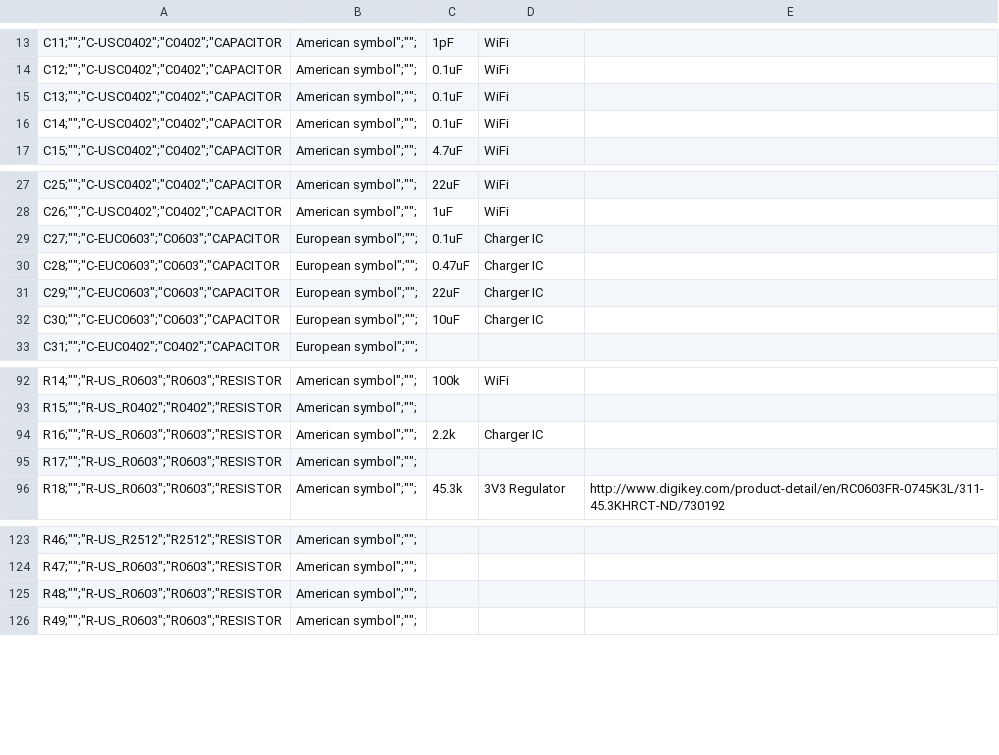
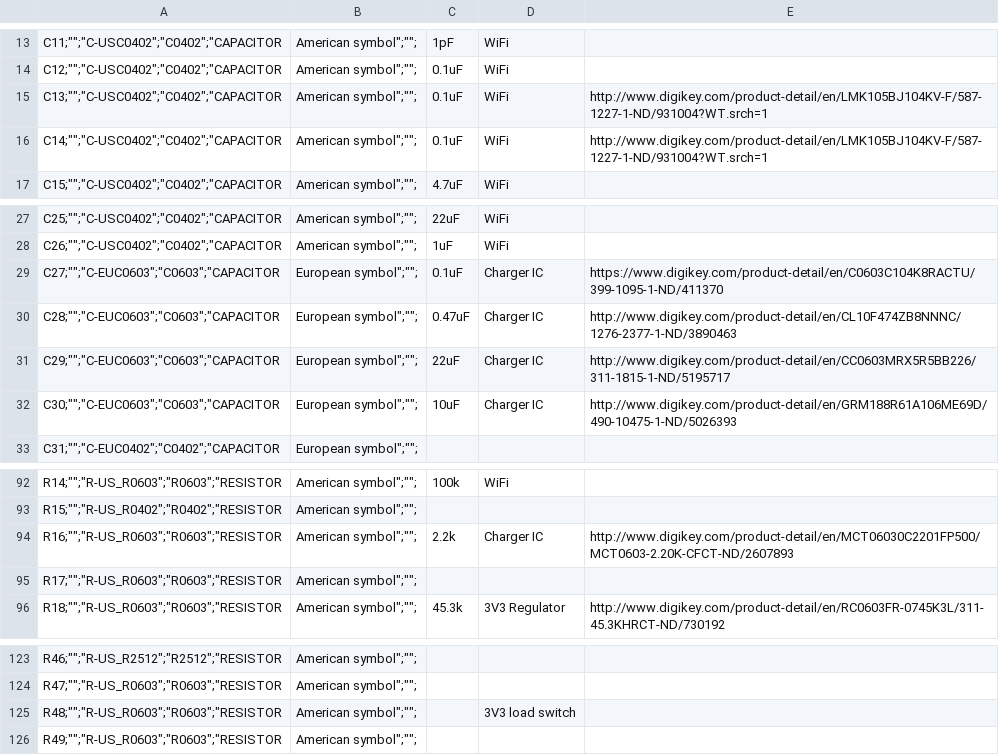
Before and after one commit to PetRover/board, a CSV file: ROVER_PCB_BOM.csv, drawn as a sheet; only a part is shown, gaps mark what is left out.

Commit message:
More resistors/capacitors

```diff
--- a/ROVER_PCB_BOM.csv
+++ b/ROVER_PCB_BOM.csv
@@ -14,4 +14,4 @@
 "C12;"""";""C-USC0402"";""C0402"";""CAPACITOR"," American symbol"";"""";",0.1uF,WiFi,
-"C13;"""";""C-USC0402"";""C0402"";""CAPACITOR"," American symbol"";"""";",0.1uF,WiFi,
-"C14;"""";""C-USC0402"";""C0402"";""CAPACITOR"," American symbol"";"""";",0.1uF,WiFi,
+"C13;"""";""C-USC0402"";""C0402"";""CAPACITOR"," American symbol"";"""";",0.1uF,WiFi,http://www.digikey.com/product-detail/en/LMK105BJ104KV-F/587-1227-1-ND/931004?WT.srch=1
+"C14;"""";""C-USC0402"";""C0402"";""CAPACITOR"," American symbol"";"""";",0.1uF,WiFi,http://www.digikey.com/product-detail/en/LMK105BJ104KV-F/587-1227-1-ND/931004?WT.srch=1
 "C15;"""";""C-USC0402"";""C0402"";""CAPACITOR"," American symbol"";"""";",4.7uF,WiFi,
@@ -28,6 +28,6 @@
 "C26;"""";""C-USC0402"";""C0402"";""CAPACITOR"," American symbol"";"""";",1uF,WiFi,
-"C27;"""";""C-EUC0603"";""C0603"";""CAPACITOR"," European symbol"";"""";",0.1uF,Charger IC,
-"C28;"""";""C-EUC0603"";""C0603"";""CAPACITOR"," European symbol"";"""";",0.47uF,Charger IC,
-"C29;"""";""C-EUC0603"";""C0603"";""CAPACITOR"," European symbol"";"""";",22uF,Charger IC,
-"C30;"""";""C-EUC0603"";""C0603"";""CAPACITOR"," European symbol"";"""";",10uF,Charger IC,
+"C27;"""";""C-EUC0603"";""C0603"";""CAPACITOR"," European symbol"";"""";",0.1uF,Charger IC,https://www.digikey.com/product-detail/en/C0603C104K8RACTU/399-1095-1-ND/411370
+"C28;"""";""C-EUC0603"";""C0603"";""CAPACITOR"," European symbol"";"""";",0.47uF,Charger IC,http://www.digikey.com/product-detail/en/CL10F474ZB8NNNC/1276-2377-1-ND/3890463
+"C29;"""";""C-EUC0603"";""C0603"";""CAPACITOR"," European symbol"";"""";",22uF,Charger IC,http://www.digikey.com/product-detail/en/CC0603MRX5R5BB226/311-1815-1-ND/5195717
+"C30;"""";""C-EUC0603"";""C0603"";""CAPACITOR"," European symbol"";"""";",10uF,Charger IC,http://www.digikey.com/product-detail/en/GRM188R61A106ME69D/490-10475-1-ND/5026393
 "C31;"""";""C-EUC0402"";""C0402"";""CAPACITOR"," European symbol"";"""";",,,
@@ -93,3 +93,3 @@
 "R15;"""";""R-US_R0402"";""R0402"";""RESISTOR"," American symbol"";"""";",,,
-"R16;"""";""R-US_R0603"";""R0603"";""RESISTOR"," American symbol"";"""";",2.2k,Charger IC,
+"R16;"""";""R-US_R0603"";""R0603"";""RESISTOR"," American symbol"";"""";",2.2k,Charger IC,http://www.digikey.com/product-detail/en/MCT06030C2201FP500/MCT0603-2.20K-CFCT-ND/2607893
 "R17;"""";""R-US_R0603"";""R0603"";""RESISTOR"," American symbol"";"""";",,,
@@ -124,3 +124,3 @@
 "R47;"""";""R-US_R0603"";""R0603"";""RESISTOR"," American symbol"";"""";",,,
-"R48;"""";""R-US_R0603"";""R0603"";""RESISTOR"," American symbol"";"""";",,,
+"R48;"""";""R-US_R0603"";""R0603"";""RESISTOR"," American symbol"";"""";",,3V3 load switch,
 "R49;"""";""R-US_R0603"";""R0603"";""RESISTOR"," American symbol"";"""";",,,
```
